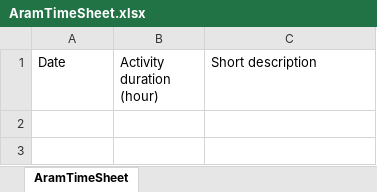
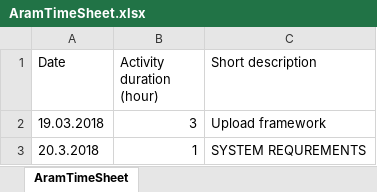
Before and after one commit to Aram777/OnlineShoppingProject, an Excel workbook: ProjectDocuments/TimeSheets/AramTimeSheet.xlsx, sheet AramTimeSheet, drawn as a sheet; values as stored, in another font and other column widths than the file's, no borders; the diff names each change by its address in the sheet, - before the commit and + after, or states it on an @@ line.

Commit message:
preparing documents

```diff
--- a/ProjectDocuments/TimeSheets/AramTimeSheet.xlsx (sheet AramTimeSheet)
+++ b/ProjectDocuments/TimeSheets/AramTimeSheet.xlsx (sheet AramTimeSheet)
+row 2: 19.03.2018 | 3 | Upload framework
+row 3: 20.3.2018 | 1 | SYSTEM REQUREMENTS
```
Also changed, not shown: 1 other file.
